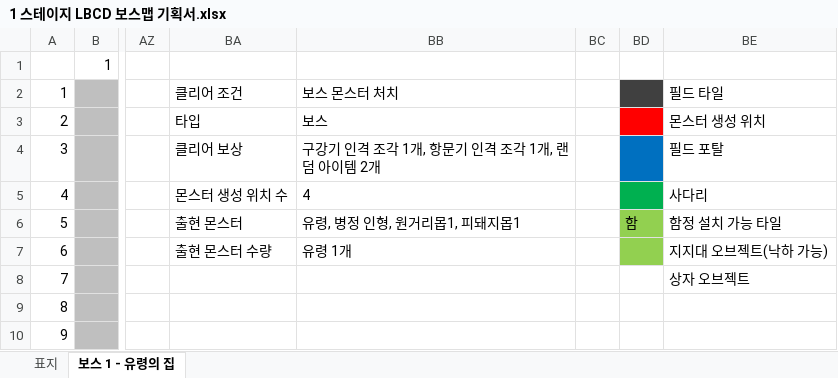
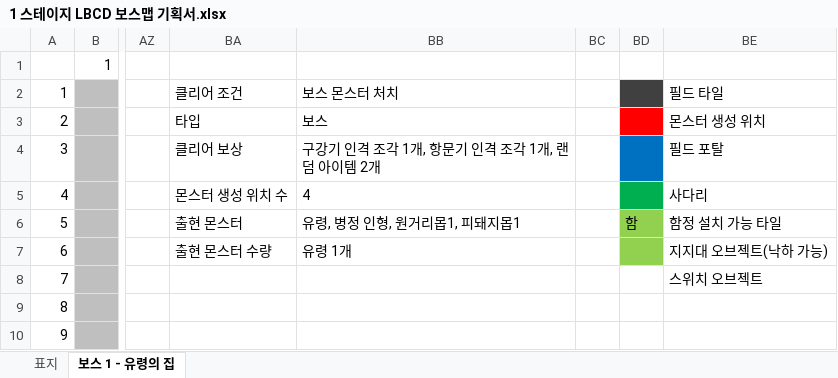
Before and after one commit to SuCreamCake/LCBD, an Excel workbook: 기획서/1 스테이지 LBCD 보스맵 기획서.xlsx, sheet 보스 1 - 유령의 집, drawn as a sheet; only a part is shown, gaps mark what is left out; values as stored, in another font and other column widths than the file's, no borders; charts and pictures not drawn; the diff names each change by its address in the sheet, - before the commit and + after, or states it on an @@ line.

Commit message:
보스맵 잘못된 정보 수정

```diff
--- a/기획서/1 스테이지 LBCD 보스맵 기획서.xlsx (sheet 보스 1 - 유령의 집)
+++ b/기획서/1 스테이지 LBCD 보스맵 기획서.xlsx (sheet 보스 1 - 유령의 집)
-BE8: 상자 오브젝트
+BE8: 스위치 오브젝트
```
